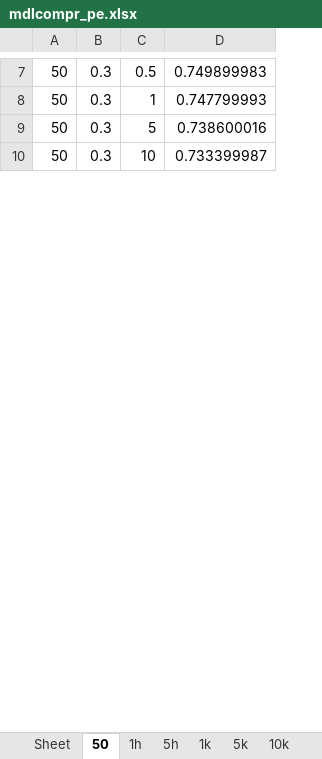
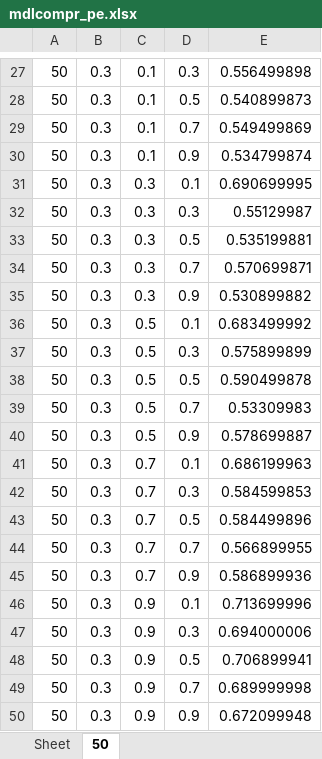
Before and after one commit to cvtower/kdgan, an Excel workbook: kdgan/pltfigure/mdlcompr_pe.xlsx, sheet 50, drawn as a sheet; only a part is shown, gaps mark what is left out; values as stored, in another font and other column widths than the file's, no borders; removed rows and columns are numbered as before the commit, all else as after; the diff covers the shown part only; the diff names each change by its address in the sheet, - before the commit and + after, or states it on an @@ line.

```diff
--- a/kdgan/pltfigure/mdlcompr_pe.xlsx (sheet 50)
+++ b/kdgan/pltfigure/mdlcompr_pe.xlsx (sheet 50)
-sheet tab: 1h
-sheet tab: 5h
-sheet tab: 1k
-sheet tab: 5k
-sheet tab: 10k
-column C, rows 7-10: 0.5 | 1 | 5 | 10
-column D, rows 7-10: 0.749899983 | 0.747799993 | 0.738600016 | 0.733399987
+column C, rows 27-30: all 0.1
+column D, rows 27-30: 0.3 | 0.5 | 0.7 | 0.9
+column E, rows 27-30: 0.556499898 | 0.540899873 | 0.549499869 | 0.534799874
+row 31: 50 | 0.3 | 0.3 | 0.1 | 0.690699995
+row 32: 50 | 0.3 | 0.3 | 0.3 | 0.55129987
+row 33: 50 | 0.3 | 0.3 | 0.5 | 0.535199881
+row 34: 50 | 0.3 | 0.3 | 0.7 | 0.570699871
+row 35: 50 | 0.3 | 0.3 | 0.9 | 0.530899882
+row 36: 50 | 0.3 | 0.5 | 0.1 | 0.683499992
+row 37: 50 | 0.3 | 0.5 | 0.3 | 0.575899899
+row 38: 50 | 0.3 | 0.5 | 0.5 | 0.590499878
+row 39: 50 | 0.3 | 0.5 | 0.7 | 0.53309983
+row 40: 50 | 0.3 | 0.5 | 0.9 | 0.578699887
+row 41: 50 | 0.3 | 0.7 | 0.1 | 0.686199963
+row 42: 50 | 0.3 | 0.7 | 0.3 | 0.584599853
+row 43: 50 | 0.3 | 0.7 | 0.5 | 0.584499896
+row 44: 50 | 0.3 | 0.7 | 0.7 | 0.566899955
+row 45: 50 | 0.3 | 0.7 | 0.9 | 0.586899936
+row 46: 50 | 0.3 | 0.9 | 0.1 | 0.713699996
+row 47: 50 | 0.3 | 0.9 | 0.3 | 0.694000006
+row 48: 50 | 0.3 | 0.9 | 0.5 | 0.706899941
+row 49: 50 | 0.3 | 0.9 | 0.7 | 0.689999998
+row 50: 50 | 0.3 | 0.9 | 0.9 | 0.672099948
```
Also changed, not shown: 80 added rows elsewhere in this sheet, 4 other files.
